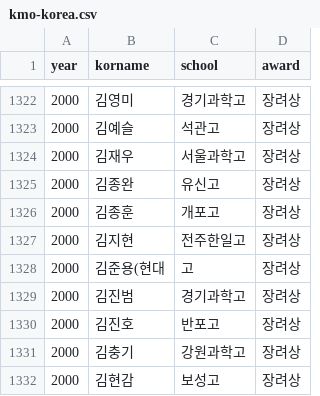
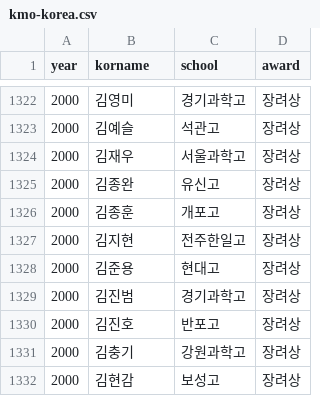
Before and after one commit to imo-korea/imo-korea.github.io, a CSV file: _data/kmo-korea.csv, drawn as a sheet; only a part is shown, gaps mark what is left out.

Commit message:
Typo

```diff
--- a/_data/kmo-korea.csv
+++ b/_data/kmo-korea.csv
@@ -1327,3 +1327,3 @@ year,korname,school,award
 2000,김지현,전주한일고,장려상
-2000,김준용(현대,고,장려상
+2000,김준용,현대고,장려상
 2000,김진범,경기과학고,장려상
```
